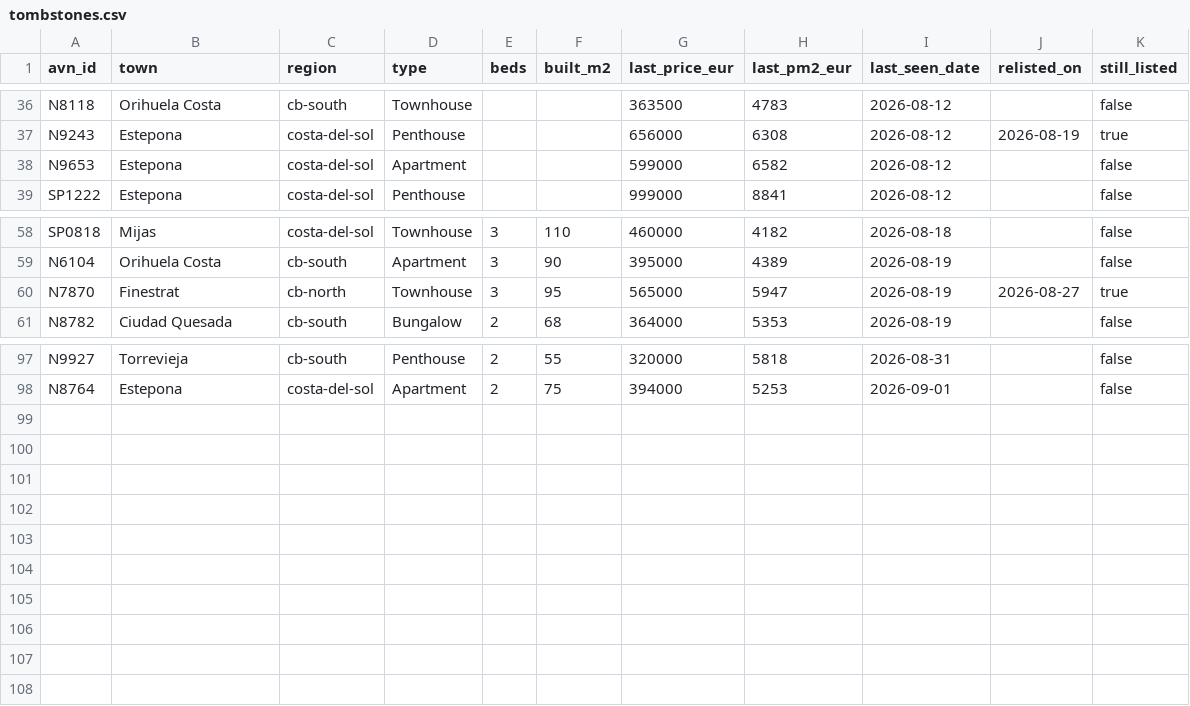
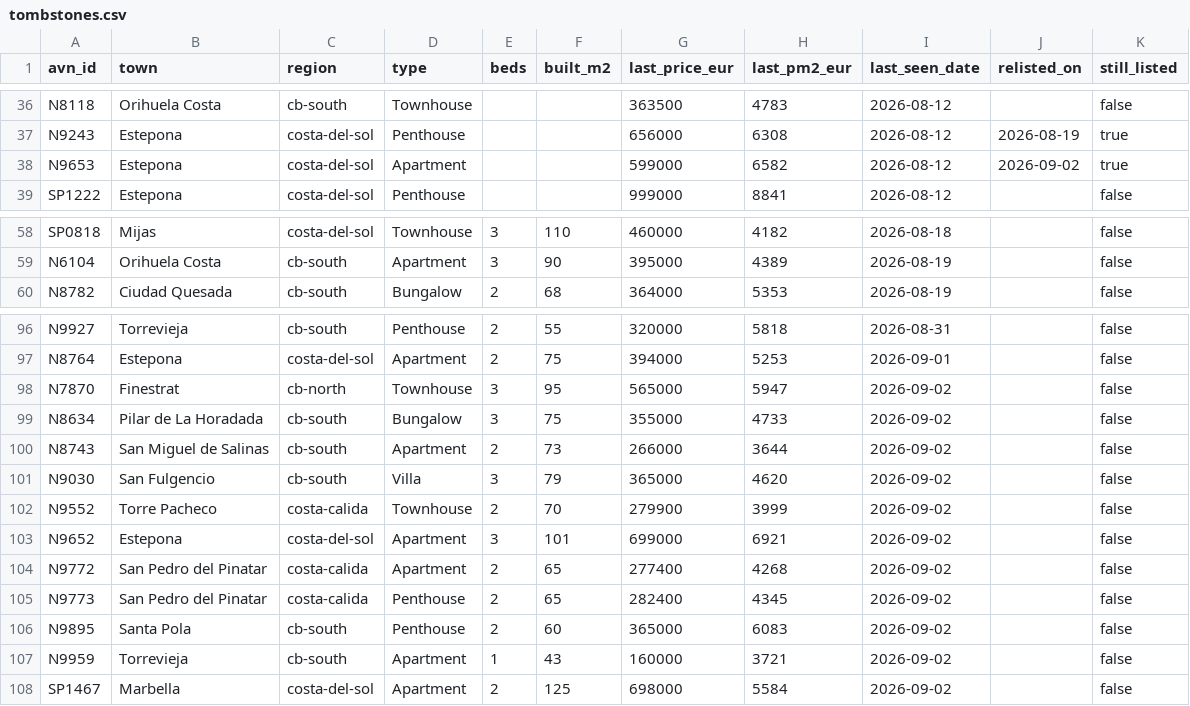
Before and after one commit to HenrikKolstad/avena-data, a CSV file: market/tombstones.csv, drawn as a sheet; only a part is shown, gaps mark what is left out.

```diff
--- a/market/tombstones.csv
+++ b/market/tombstones.csv
@@ -37,3 +37,3 @@ N8118,Orihuela Costa,cb-south,Townhouse,,,363500,4783,2026-08-12,,false
 N9243,Estepona,costa-del-sol,Penthouse,,,656000,6308,2026-08-12,2026-08-19,true
-N9653,Estepona,costa-del-sol,Apartment,,,599000,6582,2026-08-12,,false
+N9653,Estepona,costa-del-sol,Apartment,,,599000,6582,2026-08-12,2026-09-02,true
 SP1222,Estepona,costa-del-sol,Penthouse,,,999000,8841,2026-08-12,,false
@@ -59,3 +59,2 @@ SP0818,Mijas,costa-del-sol,Townhouse,3,110,460000,4182,2026-08-18,,false
 N6104,Orihuela Costa,cb-south,Apartment,3,90,395000,4389,2026-08-19,,false
-N7870,Finestrat,cb-north,Townhouse,3,95,565000,5947,2026-08-19,2026-08-27,true
 N8782,Ciudad Quesada,cb-south,Bungalow,2,68,364000,5353,2026-08-19,,false
@@ -98 +97,12 @@ N9927,Torrevieja,cb-south,Penthouse,2,55,320000,5818,2026-08-31,,false
 N8764,Estepona,costa-del-sol,Apartment,2,75,394000,5253,2026-09-01,,false
+N7870,Finestrat,cb-north,Townhouse,3,95,565000,5947,2026-09-02,,false
+N8634,Pilar de La Horadada,cb-south,Bungalow,3,75,355000,4733,2026-09-02,,false
+N8743,San Miguel de Salinas,cb-south,Apartment,2,73,266000,3644,2026-09-02,,false
+N9030,San Fulgencio,cb-south,Villa,3,79,365000,4620,2026-09-02,,false
+N9552,Torre Pacheco,costa-calida,Townhouse,2,70,279900,3999,2026-09-02,,false
+N9652,Estepona,costa-del-sol,Apartment,3,101,699000,6921,2026-09-02,,false
+N9772,San Pedro del Pinatar,costa-calida,Apartment,2,65,277400,4268,2026-09-02,,false
+N9773,San Pedro del Pinatar,costa-calida,Penthouse,2,65,282400,4345,2026-09-02,,false
+N9895,Santa Pola,cb-south,Penthouse,2,60,365000,6083,2026-09-02,,false
+N9959,Torrevieja,cb-south,Apartment,1,43,160000,3721,2026-09-02,,false
+SP1467,Marbella,costa-del-sol,Apartment,2,125,698000,5584,2026-09-02,,false
```
Also changed, not shown: delphi/index.csv, market/movement-ledger.csv, 9 other files.
